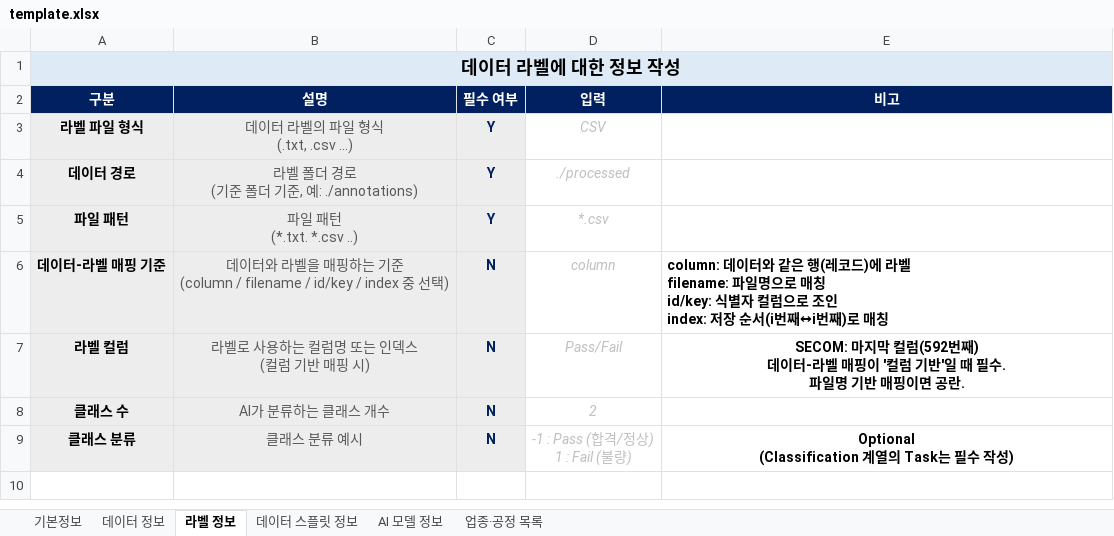
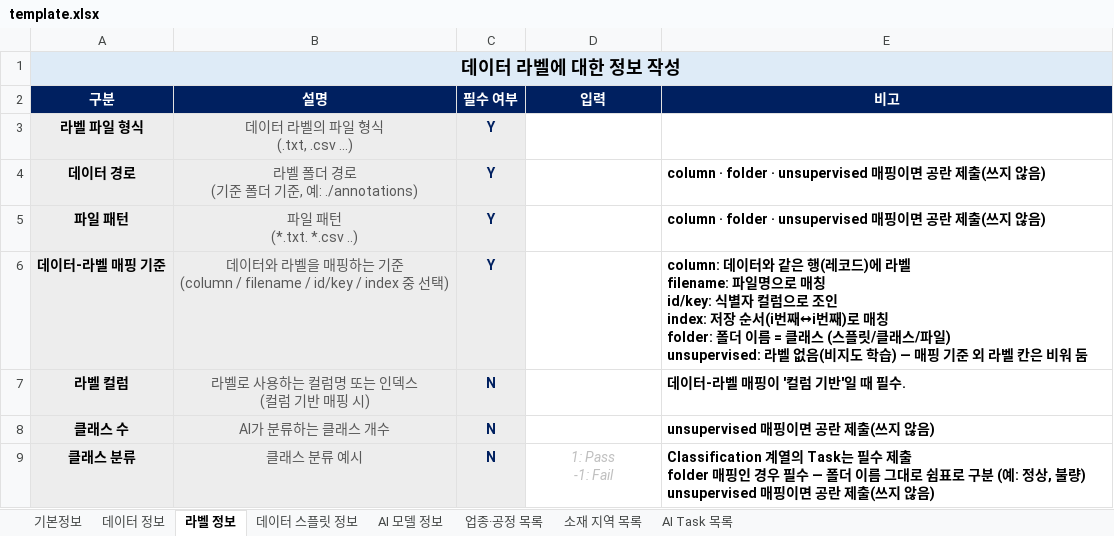
Before and after one commit to max-alliance/max-data, an Excel workbook: Metadata_Validator/template.xlsx, sheet 라벨 정보, drawn as a sheet; values as stored, in another font and other column widths than the file's, no borders; ↵ is a line break in a cell; the diff names each change by its address in the sheet, - before the commit and + after, or states it on an @@ line.

```diff
--- a/Metadata_Validator/template.xlsx (sheet 라벨 정보)
+++ b/Metadata_Validator/template.xlsx (sheet 라벨 정보)
+sheet tab: 소재 지역 목록
+sheet tab: AI Task 목록
-D3 (입력): CSV
+D3 (입력): (empty)
-D4 (입력): ./processed
+D4 (입력): (empty)
-E4:E5 (비고): (empty)
+E4:E5 (비고): column · folder · unsupervised 매핑이면 공란 제출(쓰지 않음)
-D5 (입력): *.csv
+D5 (입력): (empty)
-C6 (필수 여부): N
+C6 (필수 여부): Y
-D6 (입력): column
+D6 (입력): (empty)
-E6 (비고): …로 매칭
+E6 (비고): …로 매칭 ↵ folder: 폴더 이름 = 클래스 (스플릿/클래스/파일) ↵ unsupervised: 라벨 없음(비지도 학습) — 매핑 기준 외 라벨 칸은 비워 둠
-D7 (입력): Pass/Fail
+D7 (입력): (empty)
-E7 (비고): SECOM: 마지막 컬럼(592번째) ↵ 데이터-라벨 매핑이 '컬럼 기반'일 때 필수. ↵ 파일명 기반 매핑이면 공란.
+E7 (비고): 데이터-라벨 매핑이 '컬럼 기반'일 때 필수.
-E7 alignment: center
+E7 alignment: left
-D8 (입력): 2
+D8 (입력): (empty)
-E8 (비고): (empty)
+E8 (비고): unsupervised 매핑이면 공란 제출(쓰지 않음)
-D9 (입력): -1 : Pass (합격/정상) ↵ 1 : Fail (불량)
+D9 (입력): 1: Pass ↵ -1: Fail
-E9 (비고): Optional ↵ (Classification 계열의 Task는 필수 작성)
+E9 (비고): Classification 계열의 Task는 필수 제출 ↵ folder 매핑인 경우 필수 — 폴더 이름 그대로 쉼표로 구분 (예: 정상, 불량) ↵ unsupervised 매핑이면 공란 제출(쓰지 않음)
-E9 alignment: center
+E9 alignment: left
```
Also changed, not shown: sheet 기본정보, sheet AI 모델 정보, sheet 데이터 정보, sheet 데이터 스플릿 정보, Metadata_Validator/samples/MAX_SECOM_DS01/MAX_SECOM_DS01.xlsx, Metadata_Validator/samples/MAX_TR_DS01/MAX_TR_DS01.xlsx, 1 other file.
